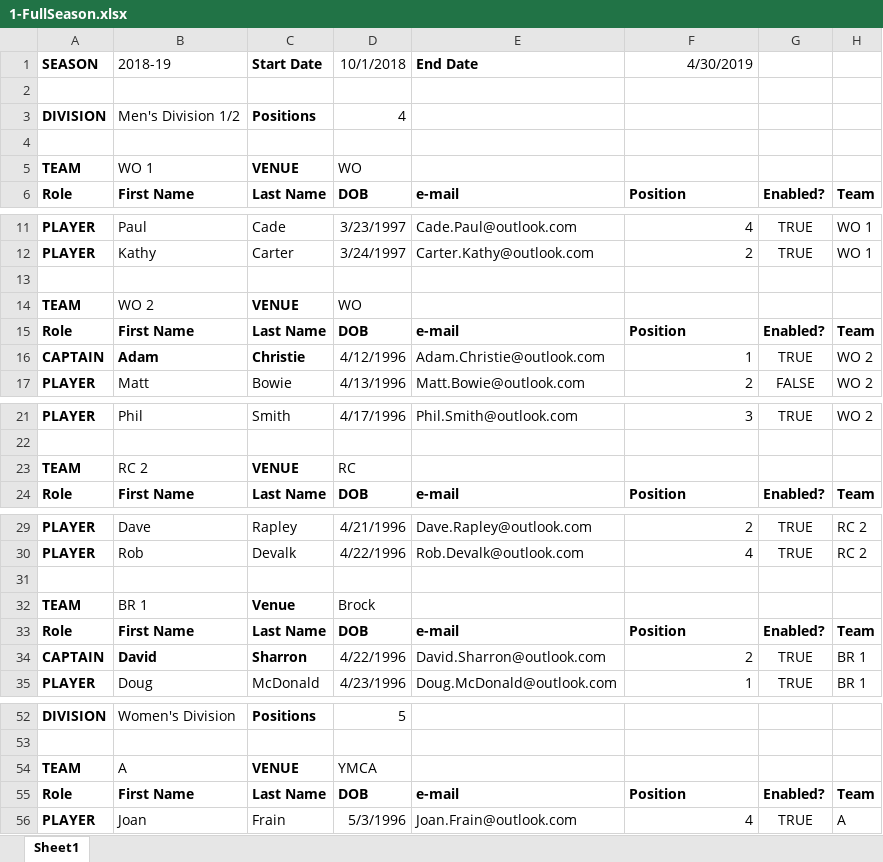
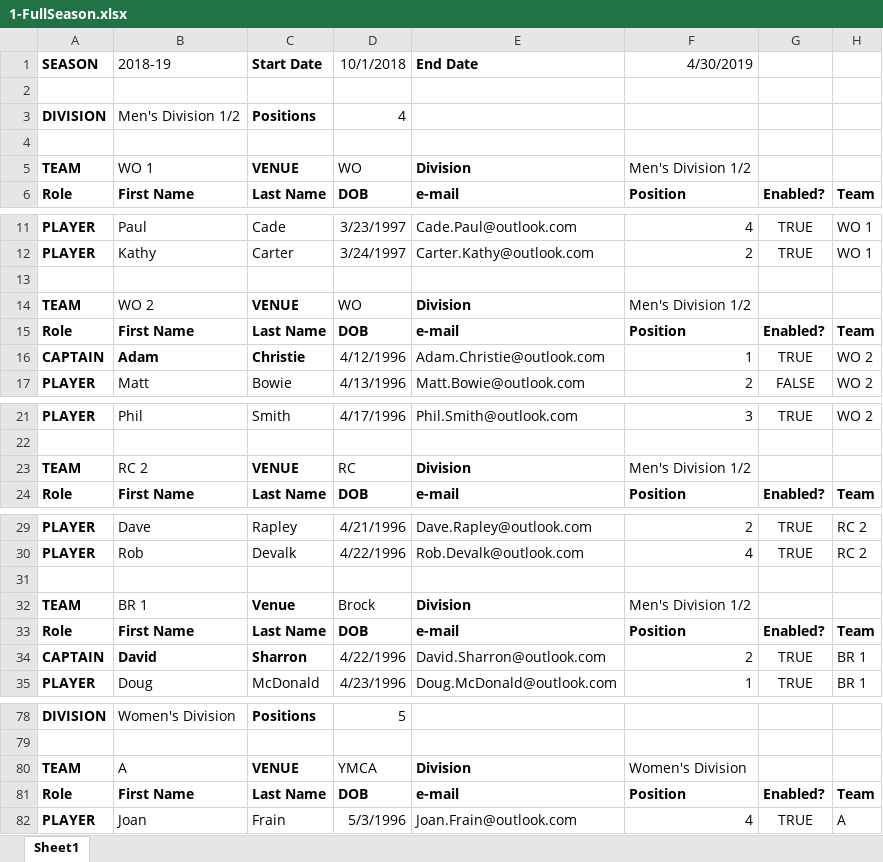
Before and after one commit to ldgmaia/PROG1440, an Excel workbook: 1-FullSeason.xlsx, sheet Sheet1, drawn as a sheet; only a part is shown, gaps mark what is left out; values as stored, in another font and other column widths than the file's, no borders; addresses are those after the commit; the diff covers the shown part only; the diff names each change by its address in the sheet, - before the commit and + after, or states it on an @@ line.

```diff
--- a/1-FullSeason.xlsx (sheet Sheet1)
+++ b/1-FullSeason.xlsx (sheet Sheet1)
-E5 (End Date): (empty)
+E5 (End Date): Division
-F5 (4/30/2019): (empty)
+F5 (4/30/2019): Men's Division 1/2
-E14 (End Date): (empty)
+E14 (End Date): Division
-F14 (4/30/2019): (empty)
+F14 (4/30/2019): Men's Division 1/2
-E23 (End Date): (empty)
+E23 (End Date): Division
-F23 (4/30/2019): (empty)
+F23 (4/30/2019): Men's Division 1/2
-E32 (End Date): (empty)
+E32 (End Date): Division
-F32 (4/30/2019): (empty)
+F32 (4/30/2019): Men's Division 1/2
-E80 (End Date): (empty)
+E80 (End Date): Division
-F80 (4/30/2019): (empty)
+F80 (4/30/2019): Women's Division
```
Also changed, not shown: 26 added rows and 4 edited cells elsewhere in this sheet, formulas that keep their value, 2-Fixtures.xlsx, 6 other files.
